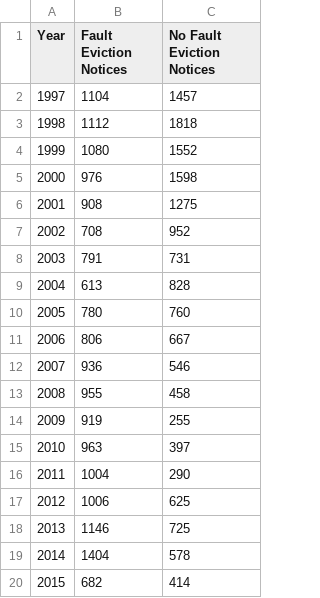
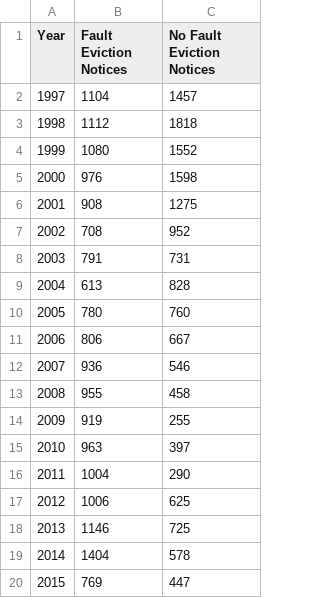
Before and after one commit to DataSF/summary-data, a CSV file: eviction_notices_by_fault_count.csv, drawn as a sheet.

```diff
--- a/eviction_notices_by_fault_count.csv
+++ b/eviction_notices_by_fault_count.csv
@@ -19,2 +19,2 @@ Year,Fault Eviction Notices,No Fault Eviction Notices
 2014,1404,578
-2015,682,414
+2015,769,447
```
Also changed, not shown: eviction_notices_affecting_supply.csv, eviction_notices_no_fault_other.csv, 3 other files.
